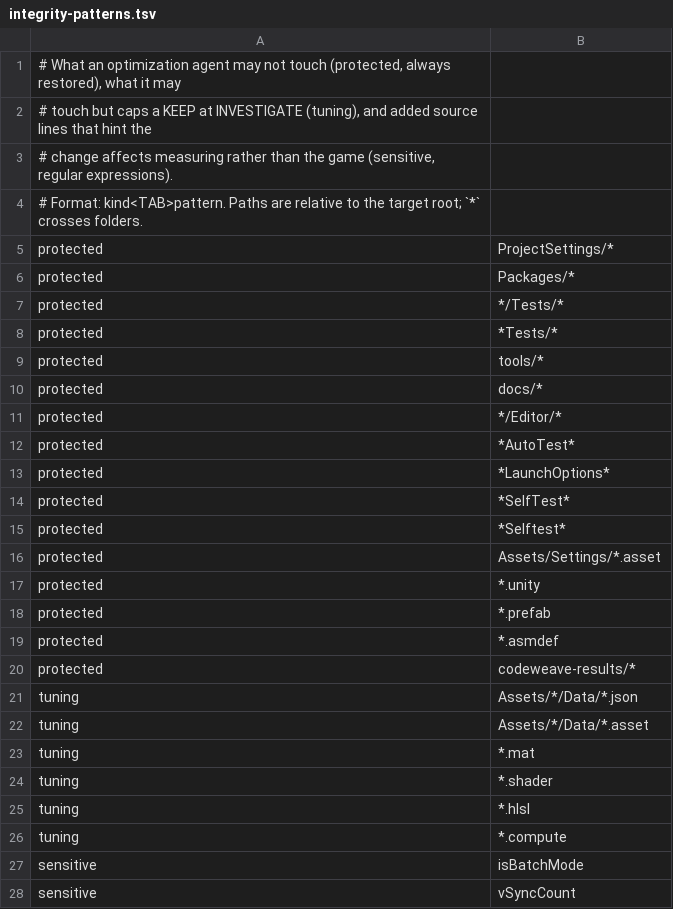
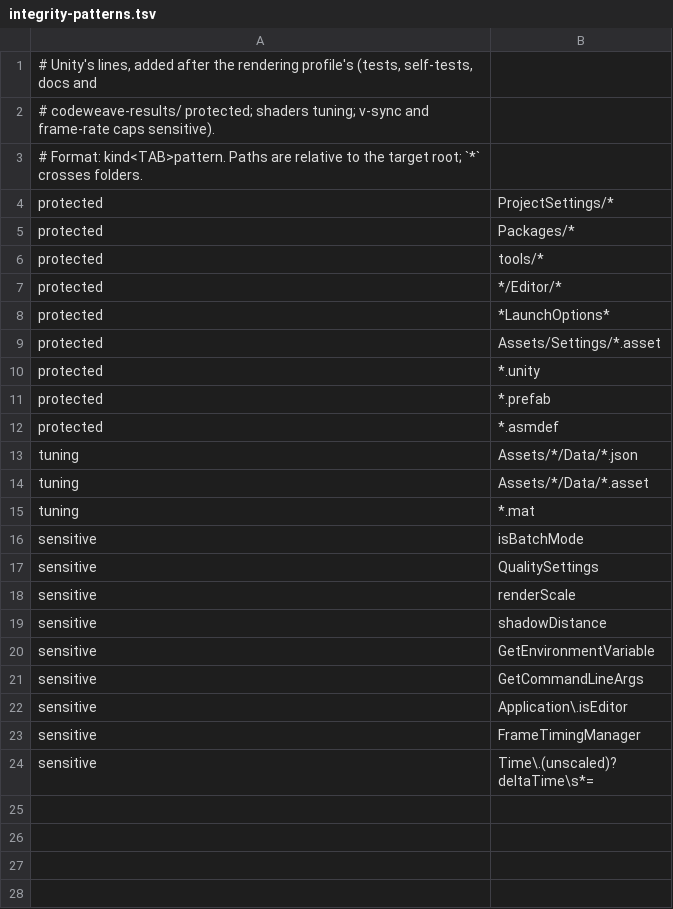
Before and after one commit to HighTech-Innovators/CodeWeave, a TSV file: profiles/unity/integrity-patterns.tsv, drawn as a sheet; only a part is shown; the shorter side is filled out with more unchanged rows; the diff covers the shown part only.

```diff
--- a/profiles/unity/integrity-patterns.tsv
+++ b/profiles/unity/integrity-patterns.tsv
@@ -1,4 +1,3 @@
-# What an optimization agent may not touch (protected, always restored), what it may
-# touch but caps a KEEP at INVESTIGATE (tuning), and added source lines that hint the
-# change affects measuring rather than the game (sensitive, regular expressions).
+# Unity's lines, added after the rendering profile's (tests, self-tests, docs and
+# codeweave-results/ protected; shaders tuning; v-sync and frame-rate caps sensitive).
 # Format: kind<TAB>pattern. Paths are relative to the target root; `*` crosses folders.
@@ -6,11 +5,5 @@ protected	ProjectSettings/*
 protected	Packages/*
-protected	*/Tests/*
-protected	*Tests/*
 protected	tools/*
-protected	docs/*
 protected	*/Editor/*
-protected	*AutoTest*
 protected	*LaunchOptions*
-protected	*SelfTest*
-protected	*Selftest*
 protected	Assets/Settings/*.asset
@@ -19,3 +12,2 @@ protected	*.prefab
 protected	*.asmdef
-protected	codeweave-results/*
 tuning	Assets/*/Data/*.json
@@ -23,6 +15,2 @@ tuning	Assets/*/Data/*.asset
 tuning	*.mat
-tuning	*.shader
-tuning	*.hlsl
-tuning	*.compute
 sensitive	isBatchMode
-sensitive	vSyncCount
```
Also changed, not shown: 2 removed rows elsewhere in this file, 52 other files.
